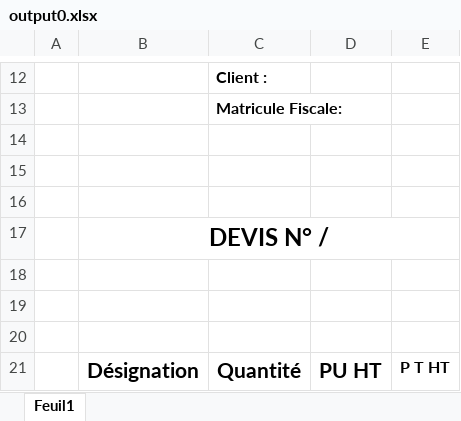
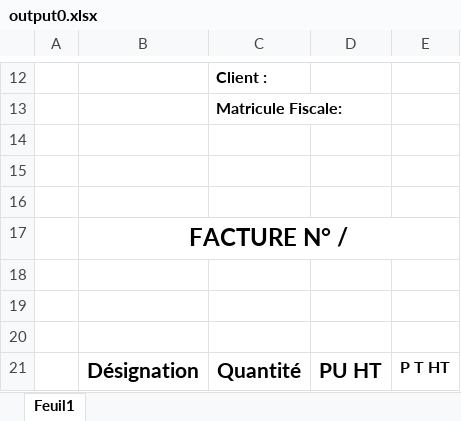
Before and after one commit to MassoudiOmar/e-tafakna, an Excel workbook: output0.xlsx, sheet Feuil1, drawn as a sheet; only a part is shown, gaps mark what is left out; values as stored, in another font and other column widths than the file's, no borders; the diff names each change by its address in the sheet, - before the commit and + after, or states it on an @@ line.

```diff
--- a/output0.xlsx (sheet Feuil1)
+++ b/output0.xlsx (sheet Feuil1)
-B17: DEVIS N° /
+B17: FACTURE N° /
```
Also changed, not shown: 4 other files.
